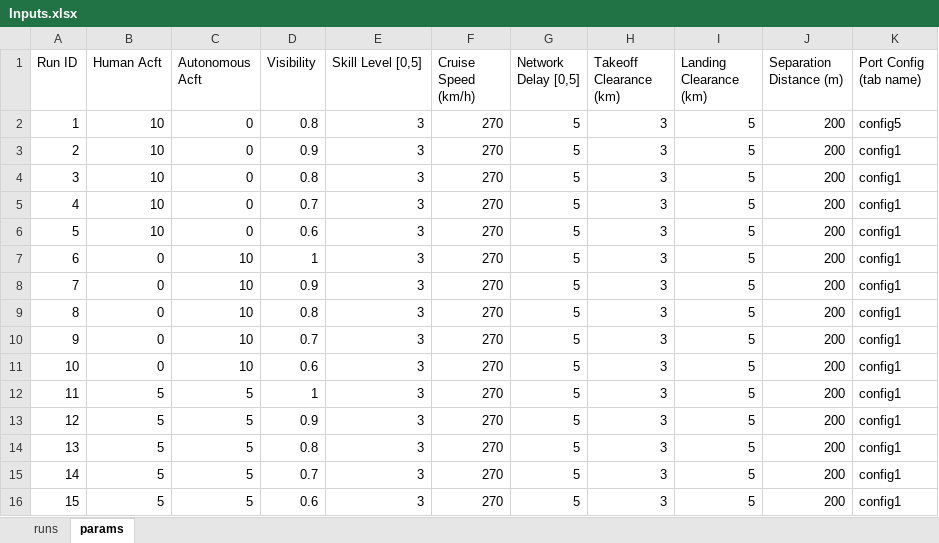
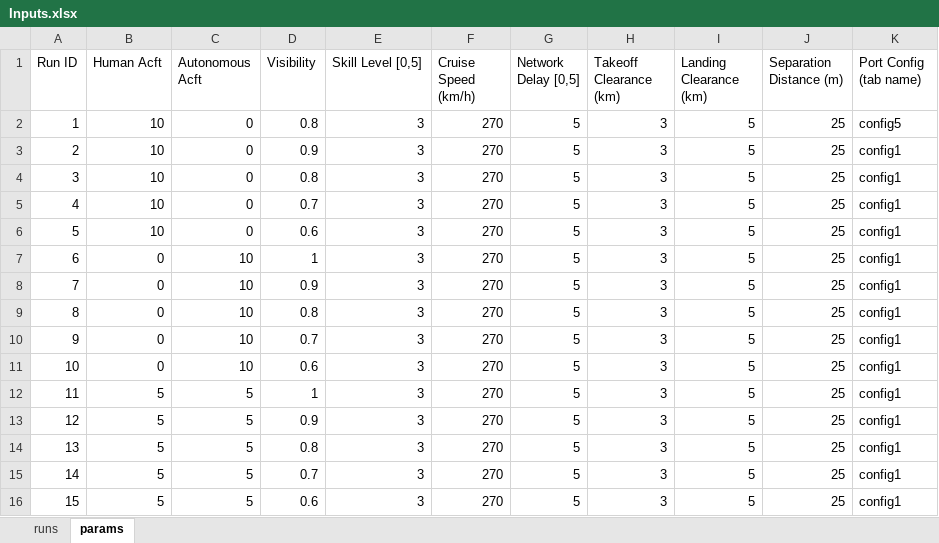
Before and after one commit to myers203/SoS12, an Excel workbook: AAE 560 Air Taxi Model/+airtaxi/Inputs.xlsx, sheet params, drawn as a sheet; values as stored, in another font and other column widths than the file's, no borders; the diff names each change by its address in the sheet, - before the commit and + after, or states it on an @@ line.

```diff
--- a/AAE 560 Air Taxi Model/+airtaxi/Inputs.xlsx (sheet params)
+++ b/AAE 560 Air Taxi Model/+airtaxi/Inputs.xlsx (sheet params)
-J2:J16 (Separation Distance (m)): 200
+J2:J16 (Separation Distance (m)): 25
```
Also changed, not shown: sheet runs, AAE 560 Air Taxi Model/+airtaxi/PortLocations.xlsx, 1 other file.
